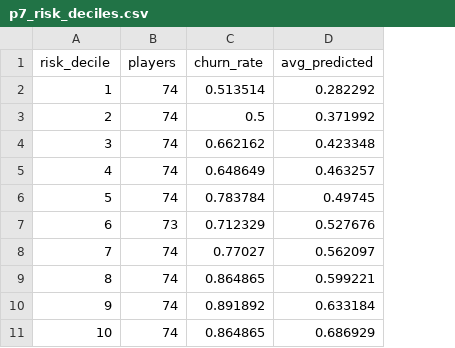
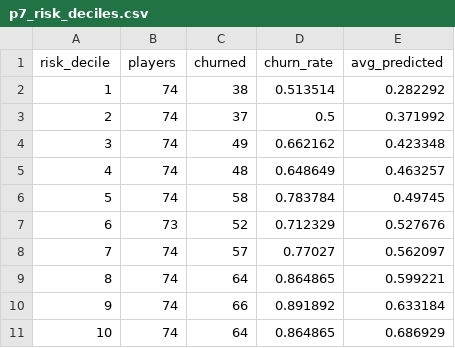
Before and after one commit to VuHongVi/flood-it-game-analytics, a CSV file: data/p7_risk_deciles.csv, drawn as a sheet; the diff names each change by its address in the sheet, - before the commit and + after, or states it on an @@ line.

```diff
--- a/data/p7_risk_deciles.csv
+++ b/data/p7_risk_deciles.csv
+column C (churned), rows 2-11: 38 | 37 | 49 | 48 | 58 | 52 | 57 | 64 | 66 | 64
```
Also changed, not shown: data/p6_day0_segments.csv, 6 other files.
